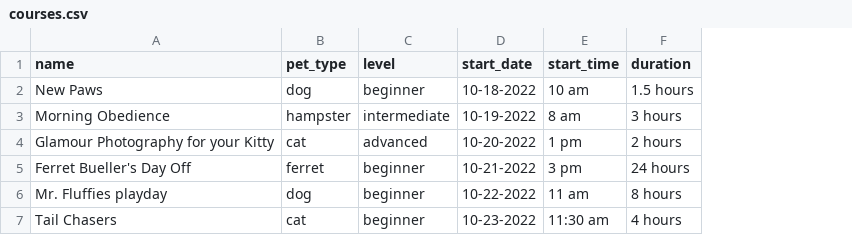
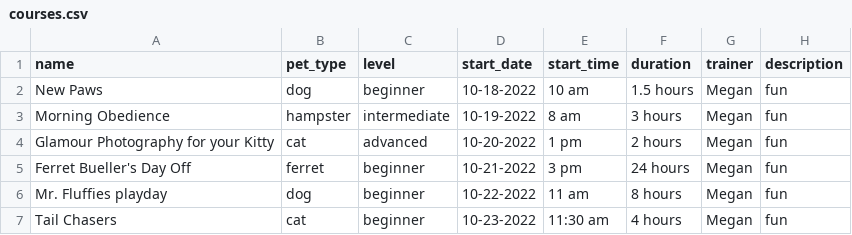
Before and after one commit to Wagg1r/i211_project, a CSV file: courses.csv, drawn as a sheet; the diff names each change by its address in the sheet, - before the commit and + after, or states it on an @@ line.

Commit message:
adding trainer and description into the CSV/course

```diff
--- a/courses.csv
+++ b/courses.csv
+column G (trainer), rows 2-7: all Megan
+column H (description), rows 2-7: all fun
```
Also changed, not shown: 3 other files.
